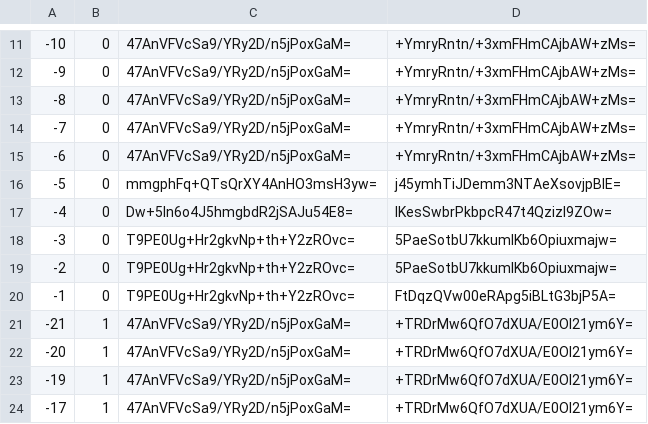
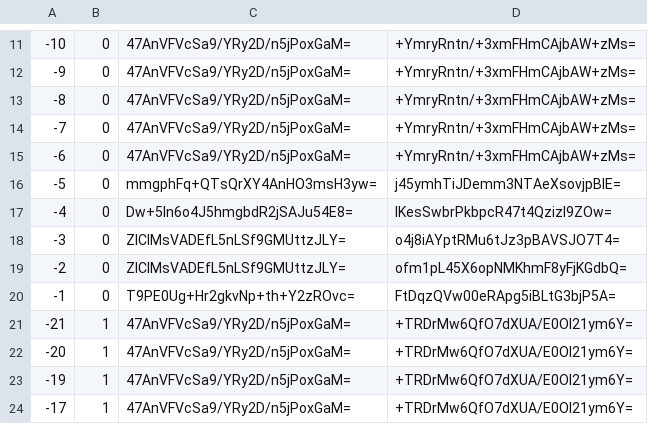
Before and after one commit to mochimochiomochi/mochicraftmap2, a CSV file: overworld/tiles/zoom.-2/metadata/k.-1.0.csv, drawn as a sheet; only a part is shown, gaps mark what is left out.

```diff
--- a/overworld/tiles/zoom.-2/metadata/k.-1.0.csv
+++ b/overworld/tiles/zoom.-2/metadata/k.-1.0.csv
@@ -17,4 +17,4 @@
 -4,0,Dw+5In6o4J5hmgbdR2jSAJu54E8=,lKesSwbrPkbpcR47t4QzizI9ZOw=
--3,0,T9PE0Ug+Hr2gkvNp+th+Y2zROvc=,5PaeSotbU7kkumlKb6Opiuxmajw=
--2,0,T9PE0Ug+Hr2gkvNp+th+Y2zROvc=,5PaeSotbU7kkumlKb6Opiuxmajw=
+-3,0,ZIClMsVADEfL5nLSf9GMUttzJLY=,o4j8iAYptRMu6tJz3pBAVSJO7T4=
+-2,0,ZIClMsVADEfL5nLSf9GMUttzJLY=,ofm1pL45X6opNMKhmF8yFjKGdbQ=
 -1,0,T9PE0Ug+Hr2gkvNp+th+Y2zROvc=,FtDqzQVw00eRApg5iBLtG3bjP5A=
```
Also changed, not shown: overworld/tiles/zoom.-1/metadata/k.-1.0.csv, overworld/tiles/zoom.-1/metadata/k.1.1.csv, 29 other files.
